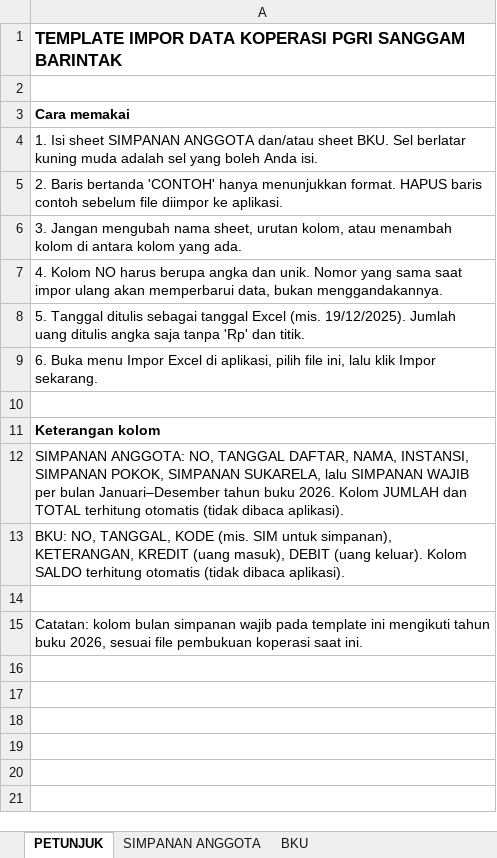
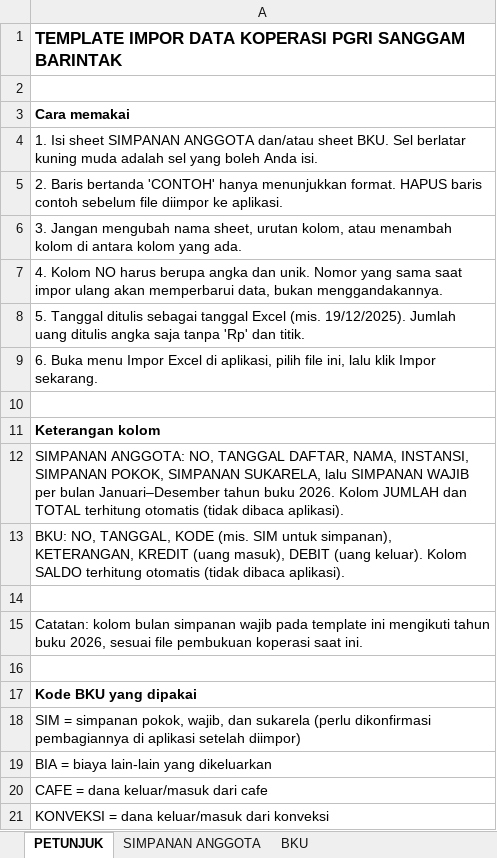
Before and after one commit to koperasipgriberau-ai/SanggamBarintak, an Excel workbook: TEMPLATE_IMPOR_KOPERASI.xlsx, sheet PETUNJUK, drawn as a sheet; values as stored, in another font and other column widths than the file's, no borders; the diff names each change by its address in the sheet, - before the commit and + after, or states it on an @@ line.

```diff
--- a/TEMPLATE_IMPOR_KOPERASI.xlsx (sheet PETUNJUK)
+++ b/TEMPLATE_IMPOR_KOPERASI.xlsx (sheet PETUNJUK)
+row 16: (empty)
+row 17: Kode BKU yang dipakai
+row 18: SIM = simpanan pokok, wajib, dan sukarela (perlu dikonfirmasi pembagiannya di aplikasi setelah diimpor)
+row 19: BIA = biaya lain-lain yang dikeluarkan
+row 20: CAFE = dana keluar/masuk dari cafe
+row 21: KONVEKSI = dana keluar/masuk dari konveksi
```
Also changed, not shown: sheet BKU, 3 other files.
